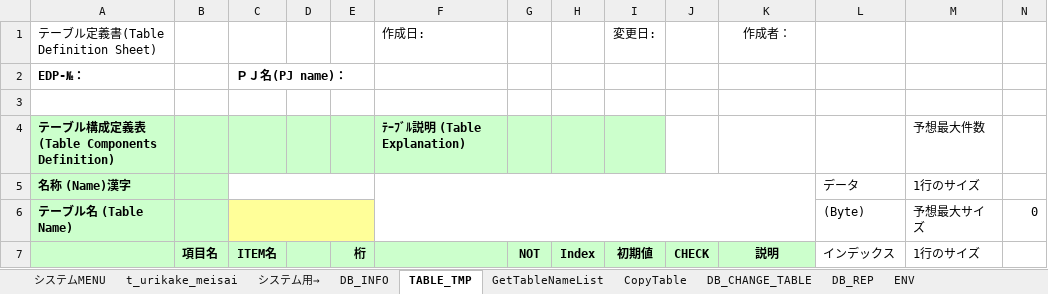
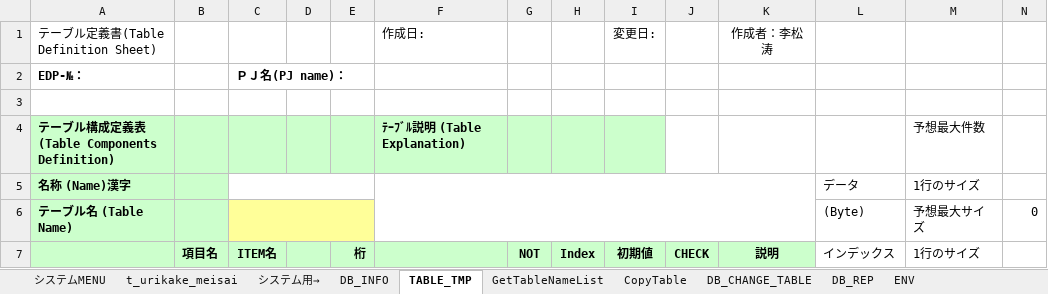
Before and after one commit to lengqing2010/slnAC, an Excel workbook: AutoDo/テーブル定義書(自動) (1).xlsm, sheet TABLE_TMP, drawn as a sheet; only a part is shown; values as stored, in another font and other column widths than the file's, no borders; charts and pictures not drawn; the diff names each change by its address in the sheet, - before the commit and + after, or states it on an @@ line.

```diff
--- a/AutoDo/テーブル定義書(自動) (1).xlsm (sheet TABLE_TMP)
+++ b/AutoDo/テーブル定義書(自動) (1).xlsm (sheet TABLE_TMP)
-K1: 作成者：
+K1: 作成者：李松涛
```
Also changed, not shown: sheet t_urikake_meisai, sheet DB_INFO, formulas that keep their value, charts or pictures, 42 other files.
